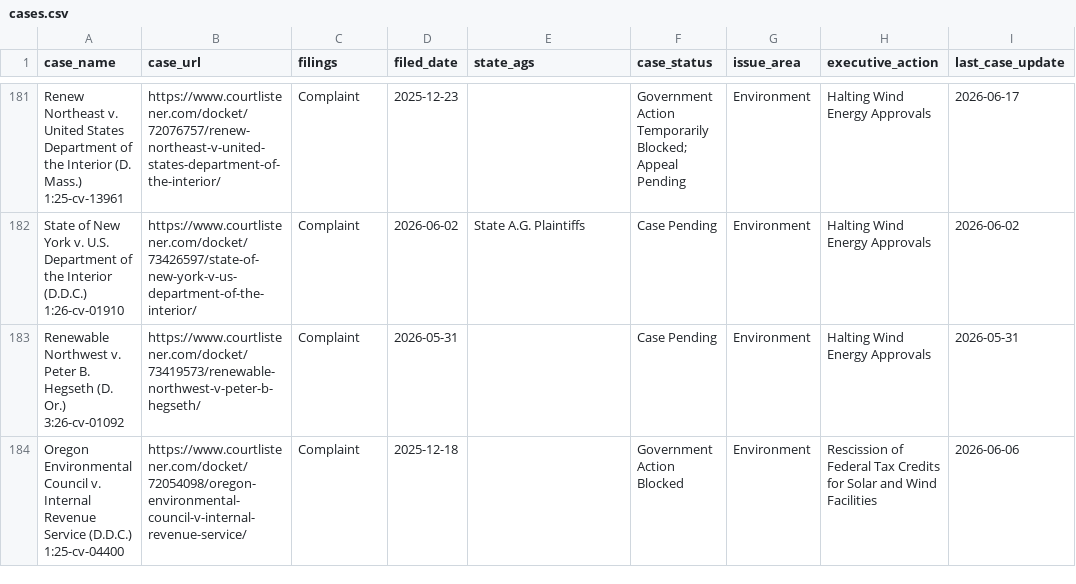
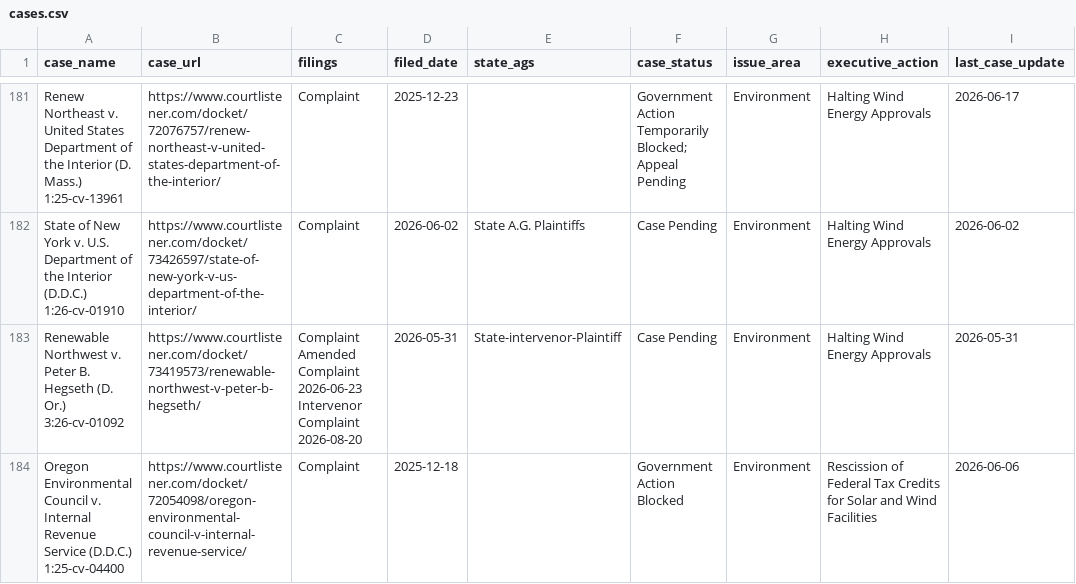
Before and after one commit to thecarsun/LC-TAA, a CSV file: data/processed/cases.csv, drawn as a sheet; only a part is shown, gaps mark what is left out; ↵ is a line break in a cell; the diff covers the shown part only; the diff names each change by its address in the sheet, - before the commit and + after, or states it on an @@ line.

Commit message:
Automated data update Mon 09/21/2026

```diff
--- a/data/processed/cases.csv
+++ b/data/processed/cases.csv
-C183 (filings): Complaint
+C183 (filings): Complaint ↵ Amended Complaint ↵ 2026-06-23 ↵ Intervenor Complaint ↵ 2026-08-20
-E183 (state_ags): (empty)
+E183 (state_ags): State-intervenor-Plaintiff
```
Also changed, not shown: 6 edited cells elsewhere in this file, 2 other files.
